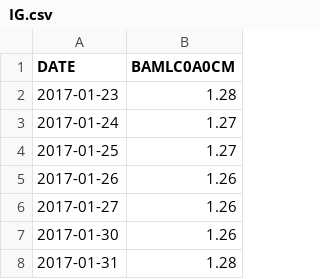
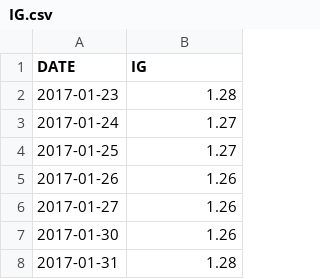
Before and after one commit to DarianNwankwo/orie5640-project1, a CSV file: data/IG.csv, drawn as a sheet; only a part is shown.

```diff
--- a/data/IG.csv
+++ b/data/IG.csv
@@ -1,2 +1,2 @@
-DATE,BAMLC0A0CM
+DATE,IG
 2017-01-23,1.28
```
Also changed, not shown: data/BBB.csv, data/HY.csv.
